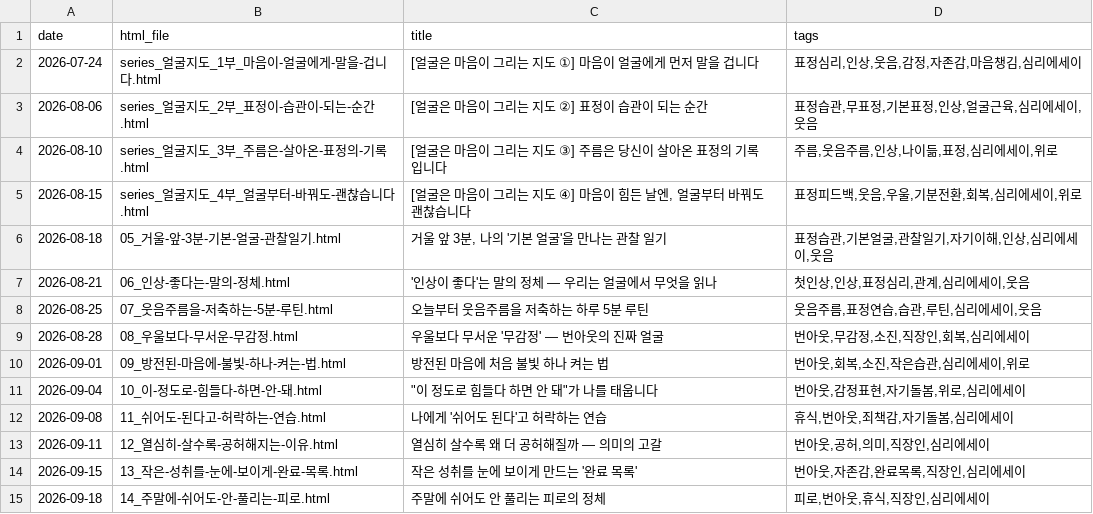
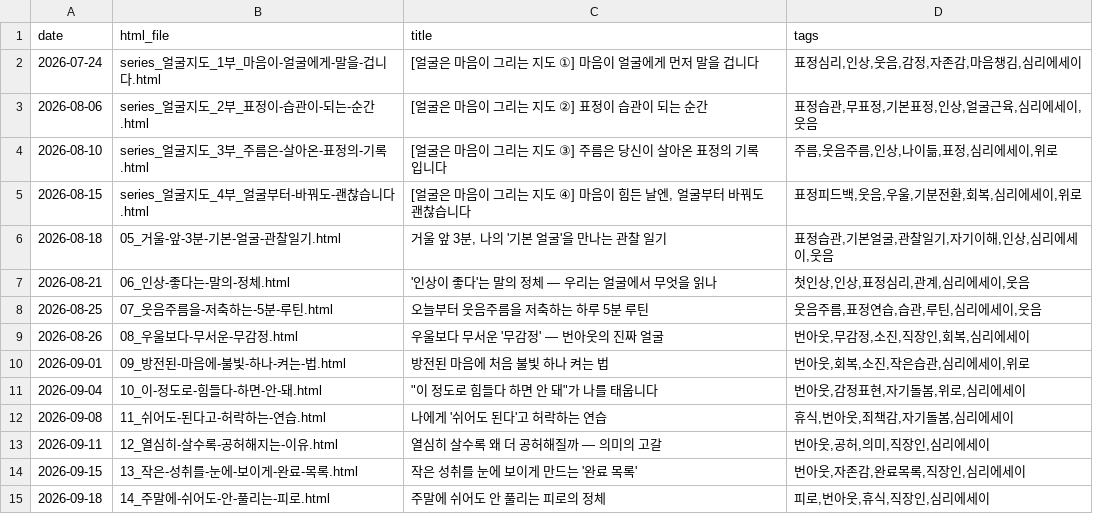
Before and after one commit to psoptima-stack/thread-pipeline, a CSV file: email/발행일정.csv, drawn as a sheet.

```diff
--- a/email/발행일정.csv
+++ b/email/발행일정.csv
@@ -8,3 +8,3 @@ date,html_file,title,tags
 2026-08-25,07_웃음주름을-저축하는-5분-루틴.html,오늘부터 웃음주름을 저축하는 하루 5분 루틴,"웃음주름,표정연습,습관,루틴,심리에세이,웃음"
-2026-08-28,08_우울보다-무서운-무감정.html,우울보다 무서운 '무감정' — 번아웃의 진짜 얼굴,"번아웃,무감정,소진,직장인,회복,심리에세이"
+2026-08-26,08_우울보다-무서운-무감정.html,우울보다 무서운 '무감정' — 번아웃의 진짜 얼굴,"번아웃,무감정,소진,직장인,회복,심리에세이"
 2026-09-01,09_방전된-마음에-불빛-하나-켜는-법.html,방전된 마음에 처음 불빛 하나 켜는 법,"번아웃,회복,소진,작은습관,심리에세이,위로"
```
